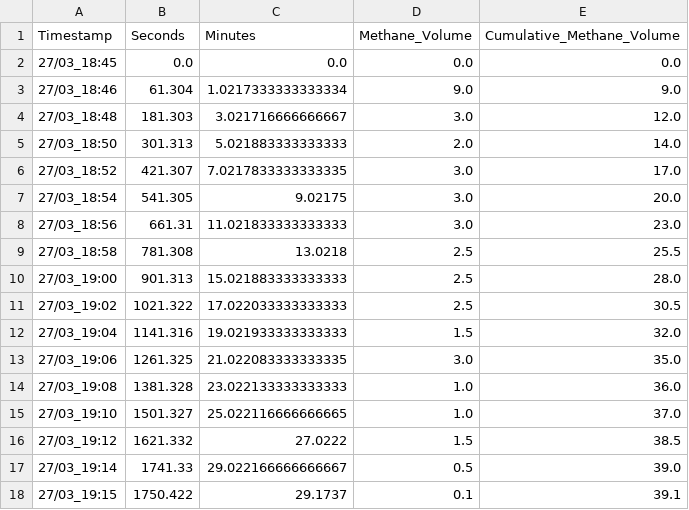
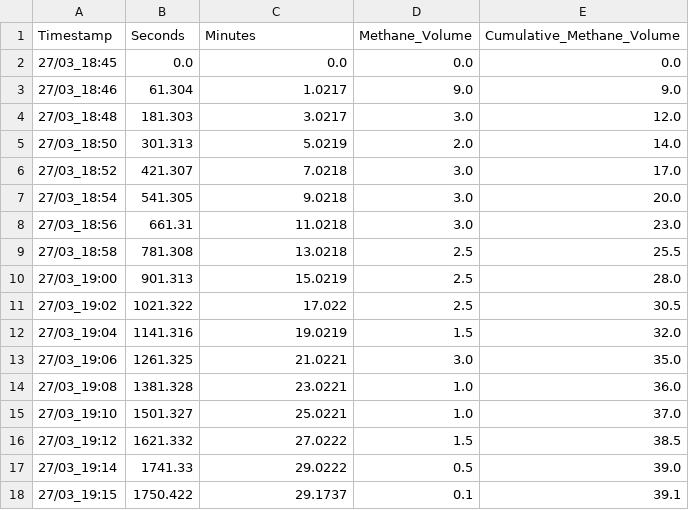
Before and after one commit to Vidianos-Giannitsis/masters-thesis, a CSV file: data/exp_pro/no_feed_ac_1.csv, drawn as a sheet.

```diff
--- a/data/exp_pro/no_feed_ac_1.csv
+++ b/data/exp_pro/no_feed_ac_1.csv
@@ -2,17 +2,17 @@ Timestamp,Seconds,Minutes,Methane_Volume,Cumulative_Methane_Volume
 27/03_18:45,0.0,0.0,0.0,0.0
-27/03_18:46,61.304,1.0217333333333334,9.0,9.0
-27/03_18:48,181.303,3.021716666666667,3.0,12.0
-27/03_18:50,301.313,5.021883333333333,2.0,14.0
-27/03_18:52,421.307,7.0217833333333335,3.0,17.0
-27/03_18:54,541.305,9.02175,3.0,20.0
-27/03_18:56,661.31,11.021833333333333,3.0,23.0
+27/03_18:46,61.304,1.0217,9.0,9.0
+27/03_18:48,181.303,3.0217,3.0,12.0
+27/03_18:50,301.313,5.0219,2.0,14.0
+27/03_18:52,421.307,7.0218,3.0,17.0
+27/03_18:54,541.305,9.0218,3.0,20.0
+27/03_18:56,661.31,11.0218,3.0,23.0
 27/03_18:58,781.308,13.0218,2.5,25.5
-27/03_19:00,901.313,15.021883333333333,2.5,28.0
-27/03_19:02,1021.322,17.022033333333333,2.5,30.5
-27/03_19:04,1141.316,19.021933333333333,1.5,32.0
-27/03_19:06,1261.325,21.022083333333335,3.0,35.0
-27/03_19:08,1381.328,23.022133333333333,1.0,36.0
-27/03_19:10,1501.327,25.022116666666665,1.0,37.0
+27/03_19:00,901.313,15.0219,2.5,28.0
+27/03_19:02,1021.322,17.022,2.5,30.5
+27/03_19:04,1141.316,19.0219,1.5,32.0
+27/03_19:06,1261.325,21.0221,3.0,35.0
+27/03_19:08,1381.328,23.0221,1.0,36.0
+27/03_19:10,1501.327,25.0221,1.0,37.0
 27/03_19:12,1621.332,27.0222,1.5,38.5
-27/03_19:14,1741.33,29.022166666666667,0.5,39.0
+27/03_19:14,1741.33,29.0222,0.5,39.0
 27/03_19:15,1750.422,29.1737,0.1,39.1
```
Also changed, not shown: data/exp_pro/acet_test_0.csv, data/exp_pro/acet_test_1.csv, 24 other files.
